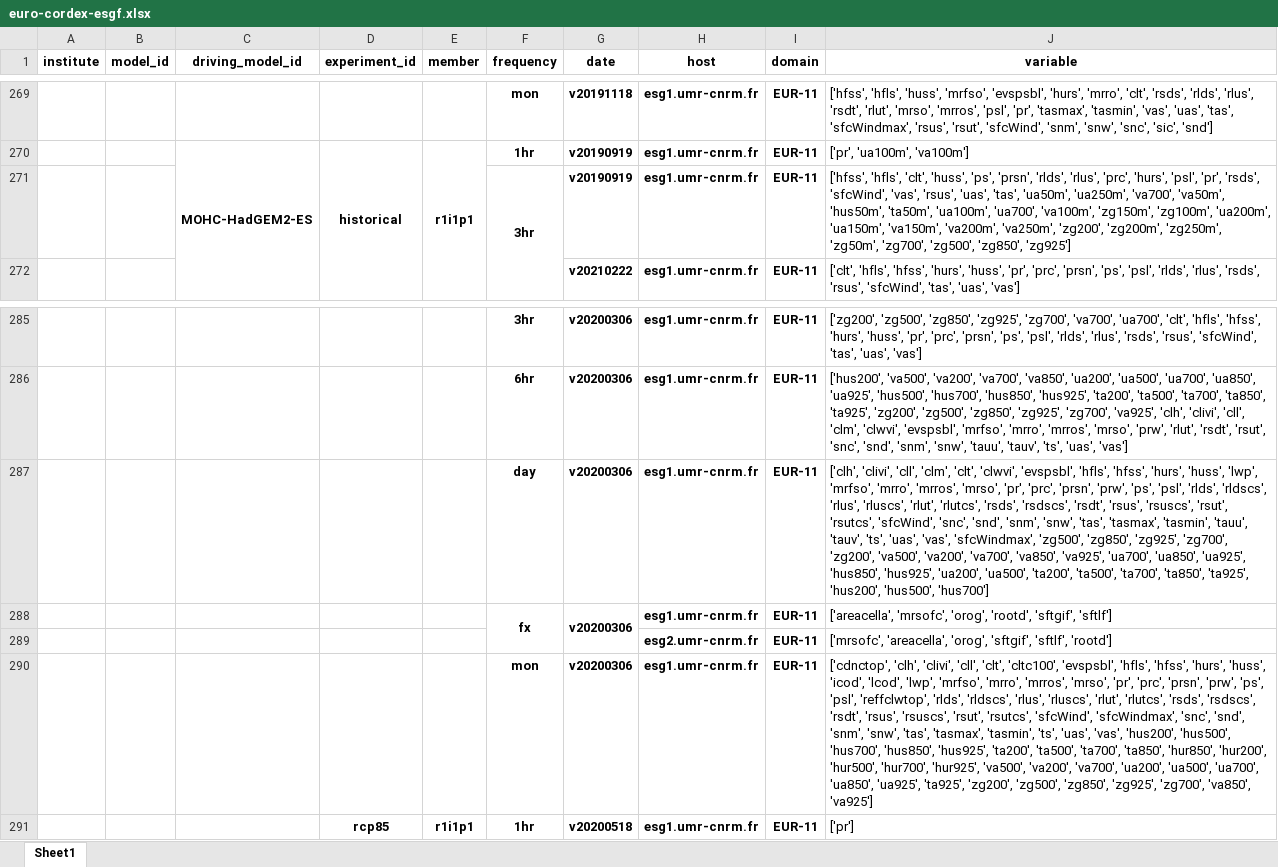
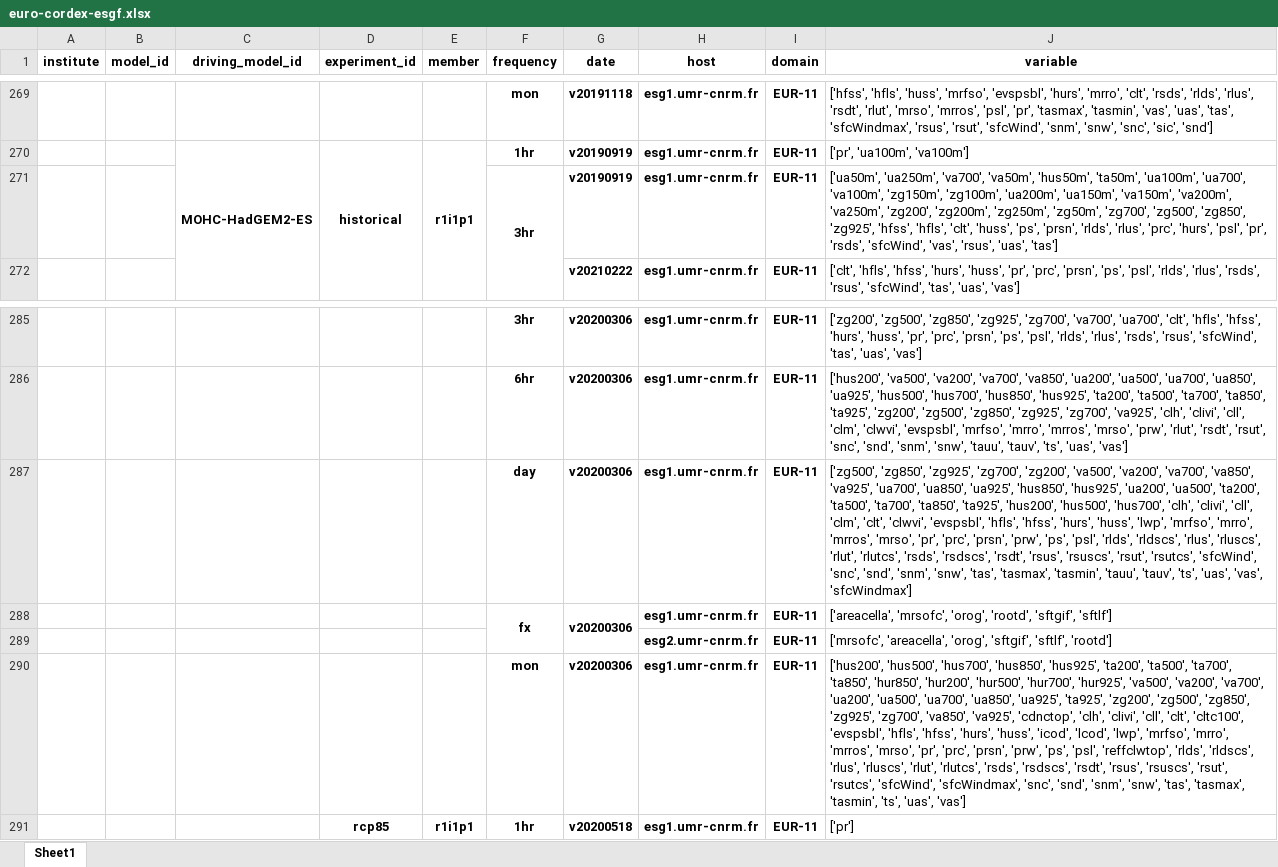
Before and after one commit to euro-cordex/tables, an Excel workbook: esgf/euro-cordex-esgf.xlsx, sheet Sheet1, drawn as a sheet; only a part is shown, gaps mark what is left out; values as stored, in another font and other column widths than the file's, no borders; the diff names each change by its address in the sheet, - before the commit and + after, or states it on an @@ line.

Commit message:
update of euro-cordex simulation table

```diff
--- a/esgf/euro-cordex-esgf.xlsx (sheet Sheet1)
+++ b/esgf/euro-cordex-esgf.xlsx (sheet Sheet1)
-J271 (variable): ['hfss', 'hfls', 'clt', 'huss', 'ps', 'prsn', 'rlds', 'rlus', 'prc', 'hurs', 'psl', 'pr', 'rsds', 'sfcWind', 'vas', 'rsus', 'uas', 'tas', 'ua50m', 'ua250m', 'va700', 'va50m', 'hus50m', 'ta50m', 'ua100m', 'ua700', 'va100m', 'zg150m', 'zg100m', 'ua200m', 'ua150m', 'va150m', 'va200m', 'va250m', 'zg200', 'zg200m', 'zg250m', 'zg50m', 'zg700', 'zg500', 'zg850', 'zg925']
+J271 (variable): ['ua50m', 'ua250m', 'va700', 'va50m', 'hus50m', 'ta50m', 'ua100m', 'ua700', 'va100m', 'zg150m', 'zg100m', 'ua200m', 'ua150m', 'va150m', 'va200m', 'va250m', 'zg200', 'zg200m', 'zg250m', 'zg50m', 'zg700', 'zg500', 'zg850', 'zg925', 'hfss', 'hfls', 'clt', 'huss', 'ps', 'prsn', 'rlds', 'rlus', 'prc', 'hurs', 'psl', 'pr', 'rsds', 'sfcWind', 'vas', 'rsus', 'uas', 'tas']
-J287 (variable): ['clh', 'clivi', 'cll', 'clm', 'clt', 'clwvi', 'evspsbl', 'hfls', 'hfss', 'hurs', 'huss', 'lwp', 'mrfso', 'mrro', 'mrros', 'mrso', 'pr', 'prc', 'prsn', 'prw', 'ps', 'psl', 'rlds', 'rldscs', 'rlus', 'rluscs', 'rlut', 'rlutcs', 'rsds', 'rsdscs', 'rsdt', 'rsus', 'rsuscs', 'rsut', 'rsutcs', 'sfcWind', 'snc', 'snd', 'snm', 'snw', 'tas', 'tasmax', 'tasmin', 'tauu', 'tauv', 'ts', 'uas', 'vas', 'sfcWindmax', 'zg500', 'zg850', 'zg925', 'zg700', 'zg200', 'va500', 'va200', 'va700', 'va850', 'va925', 'ua700', 'ua850', 'ua925', 'hus850', 'hus925', 'ua200', 'ua500', 'ta200', 'ta500', 'ta700', 'ta850', 'ta925', 'hus200', 'hus500', 'hus700']
+J287 (variable): ['zg500', 'zg850', 'zg925', 'zg700', 'zg200', 'va500', 'va200', 'va700', 'va850', 'va925', 'ua700', 'ua850', 'ua925', 'hus850', 'hus925', 'ua200', 'ua500', 'ta200', 'ta500', 'ta700', 'ta850', 'ta925', 'hus200', 'hus500', 'hus700', 'clh', 'clivi', 'cll', 'clm', 'clt', 'clwvi', 'evspsbl', 'hfls', 'hfss', 'hurs', 'huss', 'lwp', 'mrfso', 'mrro', 'mrros', 'mrso', 'pr', 'prc', 'prsn', 'prw', 'ps', 'psl', 'rlds', 'rldscs', 'rlus', 'rluscs', 'rlut', 'rlutcs', 'rsds', 'rsdscs', 'rsdt', 'rsus', 'rsuscs', 'rsut', 'rsutcs', 'sfcWind', 'snc', 'snd', 'snm', 'snw', 'tas', 'tasmax', 'tasmin', 'tauu', 'tauv', 'ts', 'uas', 'vas', 'sfcWindmax']
-J290 (variable): ['cdnctop', 'clh', 'clivi', 'cll', 'clt', 'cltc100', 'evspsbl', 'hfls', 'hfss', 'hurs', 'huss', 'icod', 'lcod', 'lwp', 'mrfso', 'mrro', 'mrros', 'mrso', 'pr', 'prc', 'prsn', 'prw', 'ps', 'psl', 'reffclwtop', 'rlds', 'rldscs', 'rlus', 'rluscs', 'rlut', 'rlutcs', 'rsds', 'rsdscs', 'rsdt', 'rsus', 'rsuscs', 'rsut', 'rsutcs', 'sfcWind', 'sfcWindmax', 'snc', 'snd', 'snm', 'snw', 'tas', 'tasmax', 'tasmin', 'ts', 'uas', 'vas', 'hus200', 'hus500', 'hus700', 'hus850', 'hus925', 'ta200', 'ta500', 'ta700', 'ta850', 'hur850', 'hur200', 'hur500', 'hur700', 'hur925', 'va500', 'va200', 'va700', 'ua200', 'ua500', 'ua700', 'ua850', 'ua925', 'ta925', 'zg200', 'zg500', 'zg850', 'zg925', 'zg700', 'va850', 'va925']
+J290 (variable): ['hus200', 'hus500', 'hus700', 'hus850', 'hus925', 'ta200', 'ta500', 'ta700', 'ta850', 'hur850', 'hur200', 'hur500', 'hur700', 'hur925', 'va500', 'va200', 'va700', 'ua200', 'ua500', 'ua700', 'ua850', 'ua925', 'ta925', 'zg200', 'zg500', 'zg850', 'zg925', 'zg700', 'va850', 'va925', 'cdnctop', 'clh', 'clivi', 'cll', 'clt', 'cltc100', 'evspsbl', 'hfls', 'hfss', 'hurs', 'huss', 'icod', 'lcod', 'lwp', 'mrfso', 'mrro', 'mrros', 'mrso', 'pr', 'prc', 'prsn', 'prw', 'ps', 'psl', 'reffclwtop', 'rlds', 'rldscs', 'rlus', 'rluscs', 'rlut', 'rlutcs', 'rsds', 'rsdscs', 'rsdt', 'rsus', 'rsuscs', 'rsut', 'rsutcs', 'sfcWind', 'sfcWindmax', 'snc', 'snd', 'snm', 'snw', 'tas', 'tasmax', 'tasmin', 'ts', 'uas', 'vas']
```
Also changed, not shown: 1 other file.
